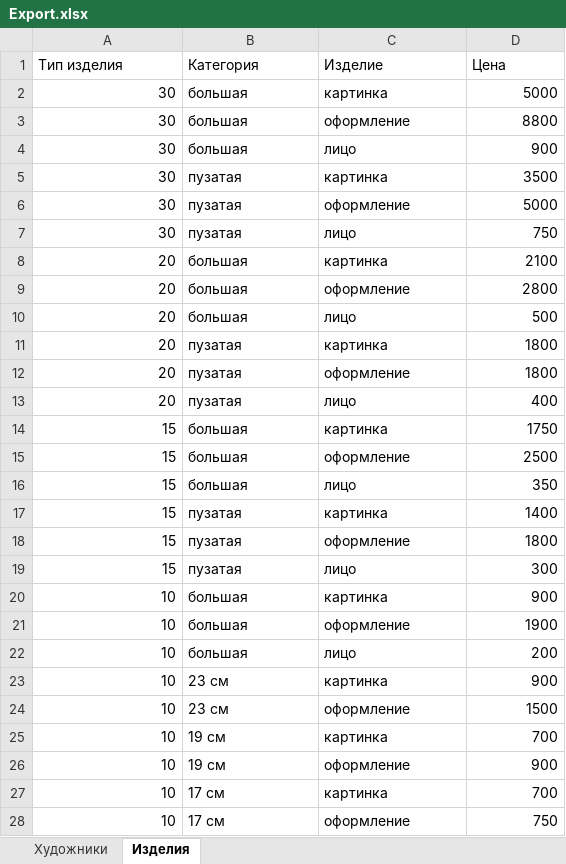
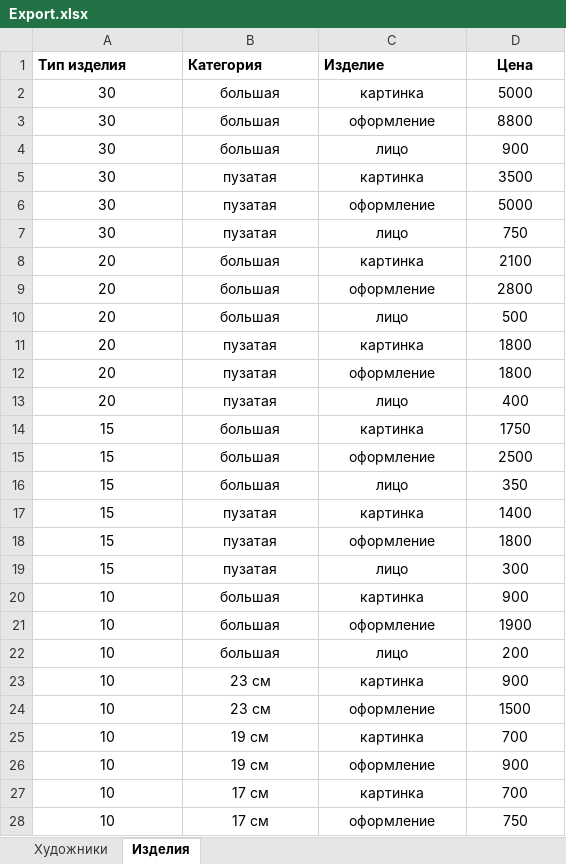
Before and after one commit to Thormill/Hudo, an Excel workbook: ajax/Export.xlsx, sheet Изделия, drawn as a sheet; only a part is shown; values as stored, in another font and other column widths than the file's, no borders; the diff covers the shown part only; the diff names each change by its address in the sheet, - before the commit and + after, or states it on an @@ line.

Commit message:
some export format improvements

```diff
--- a/ajax/Export.xlsx (sheet Изделия)
+++ b/ajax/Export.xlsx (sheet Изделия)
-A1:D1 bold: off
+A1:D1 bold: on
-D1 alignment: left
+D1 alignment: center
-A2:A28 alignment: right
+A2:A28 alignment: center
-B2:C28 alignment: left
+B2:C28 alignment: center
-D2:D28 alignment: right
+D2:D28 alignment: center
```
Also changed, not shown: cell formats elsewhere in this sheet, sheet Художники, 2 other files.
